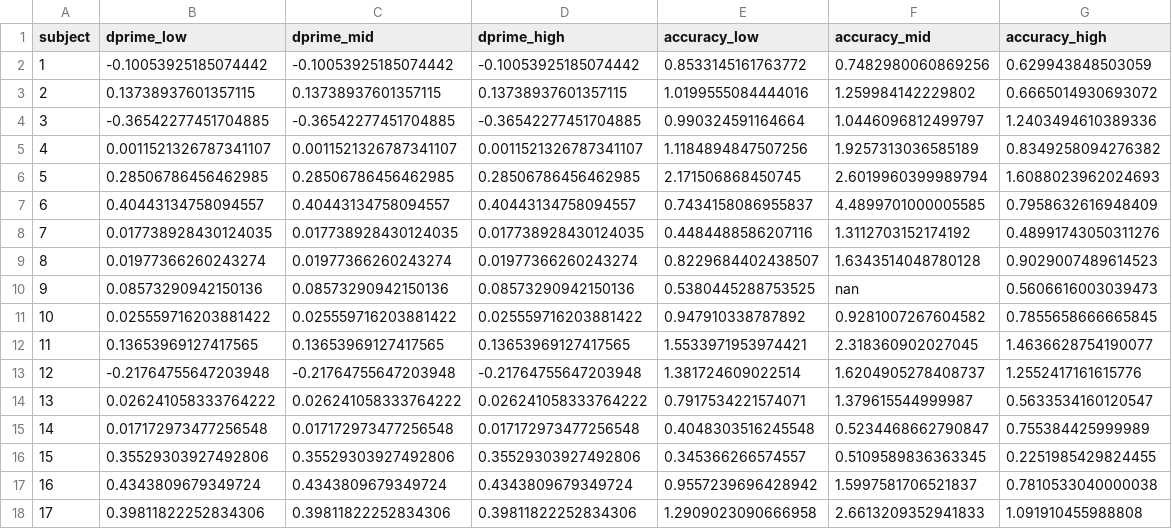
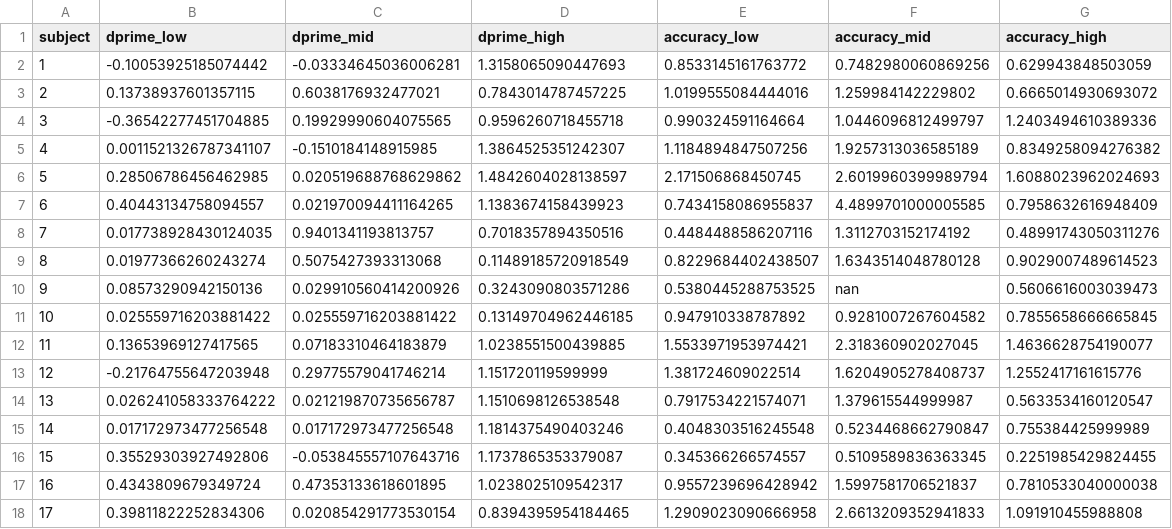
Before and after one commit to andreabruera/unaware_semantics, a TSV file: plots_events_analyses/derivatives/derivatives_trials_dprime_accuracies.tsv, drawn as a sheet; only a part is shown; the diff covers the shown part only.

```diff
--- a/plots_events_analyses/derivatives/derivatives_trials_dprime_accuracies.tsv
+++ b/plots_events_analyses/derivatives/derivatives_trials_dprime_accuracies.tsv
@@ -1,18 +1,18 @@
 subject	dprime_low	dprime_mid	dprime_high	accuracy_low	accuracy_mid	accuracy_high
-1	-0.10053925185074442	-0.10053925185074442	-0.10053925185074442	0.8533145161763772	0.7482980060869256	0.629943848503059	
-2	0.13738937601357115	0.13738937601357115	0.13738937601357115	1.0199555084444016	1.259984142229802	0.6665014930693072	
-3	-0.36542277451704885	-0.36542277451704885	-0.36542277451704885	0.990324591164664	1.0446096812499797	1.2403494610389336	
-4	0.0011521326787341107	0.0011521326787341107	0.0011521326787341107	1.1184894847507256	1.9257313036585189	0.8349258094276382	
-5	0.28506786456462985	0.28506786456462985	0.28506786456462985	2.171506868450745	2.6019960399989794	1.6088023962024693	
-6	0.40443134758094557	0.40443134758094557	0.40443134758094557	0.7434158086955837	4.4899701000005585	0.7958632616948409	
-7	0.017738928430124035	0.017738928430124035	0.017738928430124035	0.4484488586207116	1.3112703152174192	0.48991743050311276	
-8	0.01977366260243274	0.01977366260243274	0.01977366260243274	0.8229684402438507	1.6343514048780128	0.9029007489614523	
-9	0.08573290942150136	0.08573290942150136	0.08573290942150136	0.5380445288753525	nan	0.5606616003039473	
-10	0.025559716203881422	0.025559716203881422	0.025559716203881422	0.947910338787892	0.9281007267604582	0.7855658666665845	
-11	0.13653969127417565	0.13653969127417565	0.13653969127417565	1.5533971953974421	2.318360902027045	1.4636628754190077	
-12	-0.21764755647203948	-0.21764755647203948	-0.21764755647203948	1.381724609022514	1.6204905278408737	1.2552417161615776	
-13	0.026241058333764222	0.026241058333764222	0.026241058333764222	0.7917534221574071	1.379615544999987	0.5633534160120547	
-14	0.017172973477256548	0.017172973477256548	0.017172973477256548	0.4048303516245548	0.5234468662790847	0.755384425999989	
-15	0.35529303927492806	0.35529303927492806	0.35529303927492806	0.345366266574557	0.5109589836363345	0.2251985429824455	
-16	0.4343809679349724	0.4343809679349724	0.4343809679349724	0.9557239696428942	1.5997581706521837	0.7810533040000038	
-17	0.39811822252834306	0.39811822252834306	0.39811822252834306	1.2909023090666958	2.6613209352941833	1.091910455988808	
+1	-0.10053925185074442	-0.03334645036006281	1.3158065090447693	0.8533145161763772	0.7482980060869256	0.629943848503059	
+2	0.13738937601357115	0.6038176932477021	0.7843014787457225	1.0199555084444016	1.259984142229802	0.6665014930693072	
+3	-0.36542277451704885	0.19929990604075565	0.9596260718455718	0.990324591164664	1.0446096812499797	1.2403494610389336	
+4	0.0011521326787341107	-0.1510184148915985	1.3864525351242307	1.1184894847507256	1.9257313036585189	0.8349258094276382	
+5	0.28506786456462985	0.020519688768629862	1.4842604028138597	2.171506868450745	2.6019960399989794	1.6088023962024693	
+6	0.40443134758094557	0.021970094411164265	1.1383674158439923	0.7434158086955837	4.4899701000005585	0.7958632616948409	
+7	0.017738928430124035	0.9401341193813757	0.7018357894350516	0.4484488586207116	1.3112703152174192	0.48991743050311276	
+8	0.01977366260243274	0.5075427393313068	0.11489185720918549	0.8229684402438507	1.6343514048780128	0.9029007489614523	
+9	0.08573290942150136	0.029910560414200926	0.3243090803571286	0.5380445288753525	nan	0.5606616003039473	
+10	0.025559716203881422	0.025559716203881422	0.13149704962446185	0.947910338787892	0.9281007267604582	0.7855658666665845	
+11	0.13653969127417565	0.07183310464183879	1.0238551500439885	1.5533971953974421	2.318360902027045	1.4636628754190077	
+12	-0.21764755647203948	0.29775579041746214	1.151720119599999	1.381724609022514	1.6204905278408737	1.2552417161615776	
+13	0.026241058333764222	0.021219870735656787	1.1510698126538548	0.7917534221574071	1.379615544999987	0.5633534160120547	
+14	0.017172973477256548	0.017172973477256548	1.1814375490403246	0.4048303516245548	0.5234468662790847	0.755384425999989	
+15	0.35529303927492806	-0.053845557107643716	1.1737865353379087	0.345366266574557	0.5109589836363345	0.2251985429824455	
+16	0.4343809679349724	0.47353133618601895	1.0238025109542317	0.9557239696428942	1.5997581706521837	0.7810533040000038	
+17	0.39811822252834306	0.020854291773530154	0.8394395954184465	1.2909023090666958	2.6613209352941833	1.091910455988808	
```
Also changed, not shown: 55 edited cells elsewhere in this file, plots_events_analyses/derivatives/d-prime_per_subject.tsv, 7 other files.
